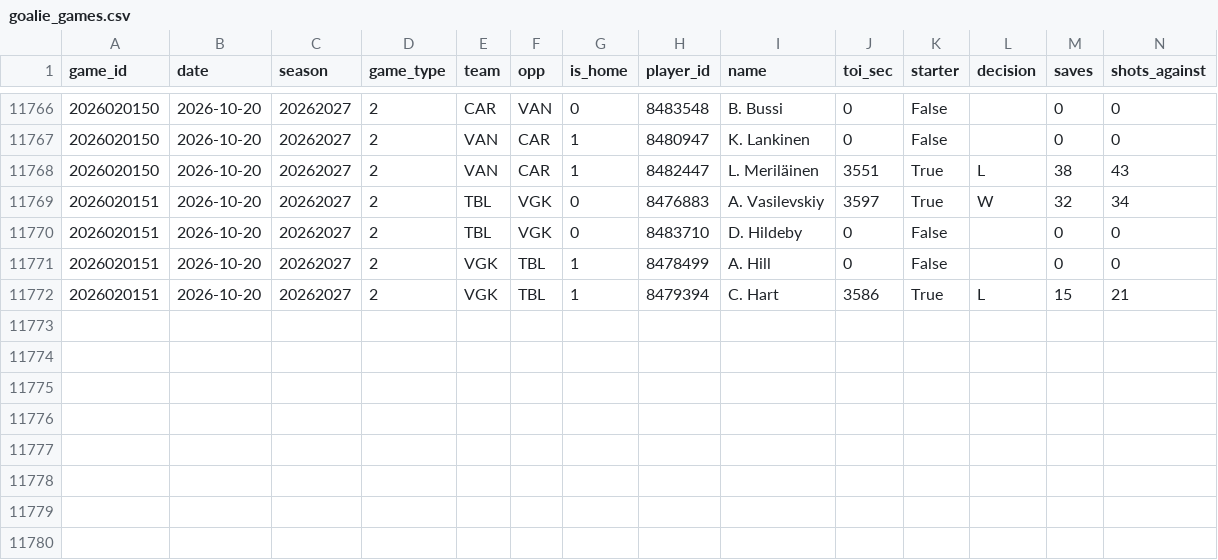
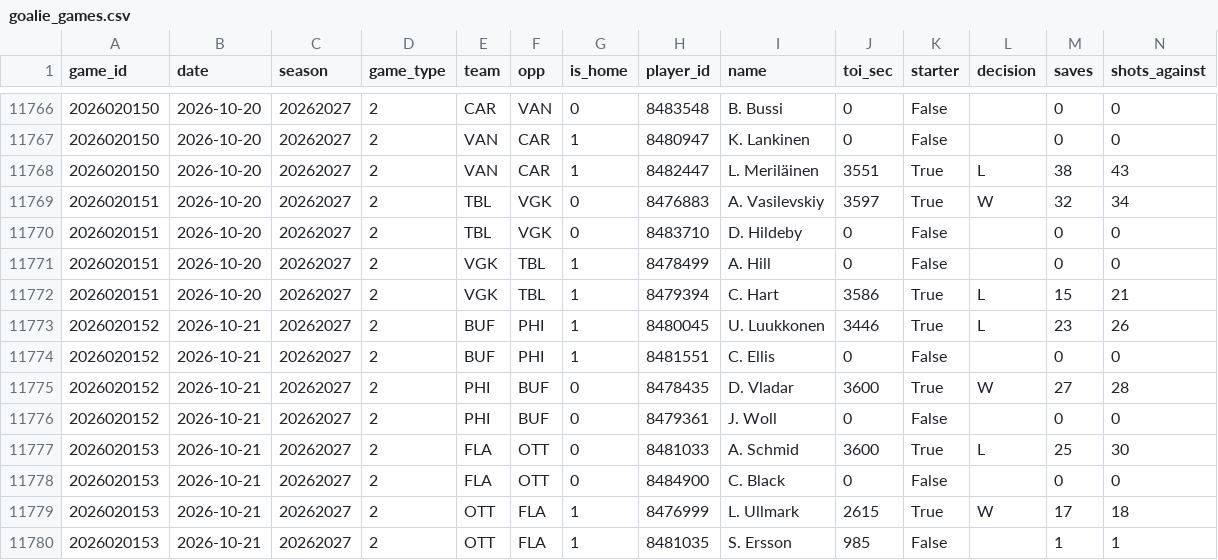
Before and after one commit to mileswilliams08/NHL-prop-model, a CSV file: data/history/goalie_games.csv, drawn as a sheet; only a part is shown, gaps mark what is left out; rows hold the shown columns only; the diff names each change by its address in the sheet, - before the commit and + after, or states it on an @@ line.

```diff
--- a/data/history/goalie_games.csv
+++ b/data/history/goalie_games.csv
+row 11773: 2026020152 | 2026-10-21 | 20262027 | 2 | BUF | PHI | 1 | 8480045 | U. Luukkonen | 3446 | True | L | 23 | 26
+row 11774: 2026020152 | 2026-10-21 | 20262027 | 2 | BUF | PHI | 1 | 8481551 | C. Ellis | 0 | False |  | 0 | 0
+row 11775: 2026020152 | 2026-10-21 | 20262027 | 2 | PHI | BUF | 0 | 8478435 | D. Vladar | 3600 | True | W | 27 | 28
+row 11776: 2026020152 | 2026-10-21 | 20262027 | 2 | PHI | BUF | 0 | 8479361 | J. Woll | 0 | False |  | 0 | 0
+row 11777: 2026020153 | 2026-10-21 | 20262027 | 2 | FLA | OTT | 0 | 8481033 | A. Schmid | 3600 | True | L | 25 | 30
+row 11778: 2026020153 | 2026-10-21 | 20262027 | 2 | FLA | OTT | 0 | 8484900 | C. Black | 0 | False |  | 0 | 0
+row 11779: 2026020153 | 2026-10-21 | 20262027 | 2 | OTT | FLA | 1 | 8476999 | L. Ullmark | 2615 | True | W | 17 | 18
+row 11780: 2026020153 | 2026-10-21 | 20262027 | 2 | OTT | FLA | 1 | 8481035 | S. Ersson | 985 | False |  | 1 | 1
```
Also changed, not shown: data/graded_results.csv, data/history/games.csv, 6 other files.
